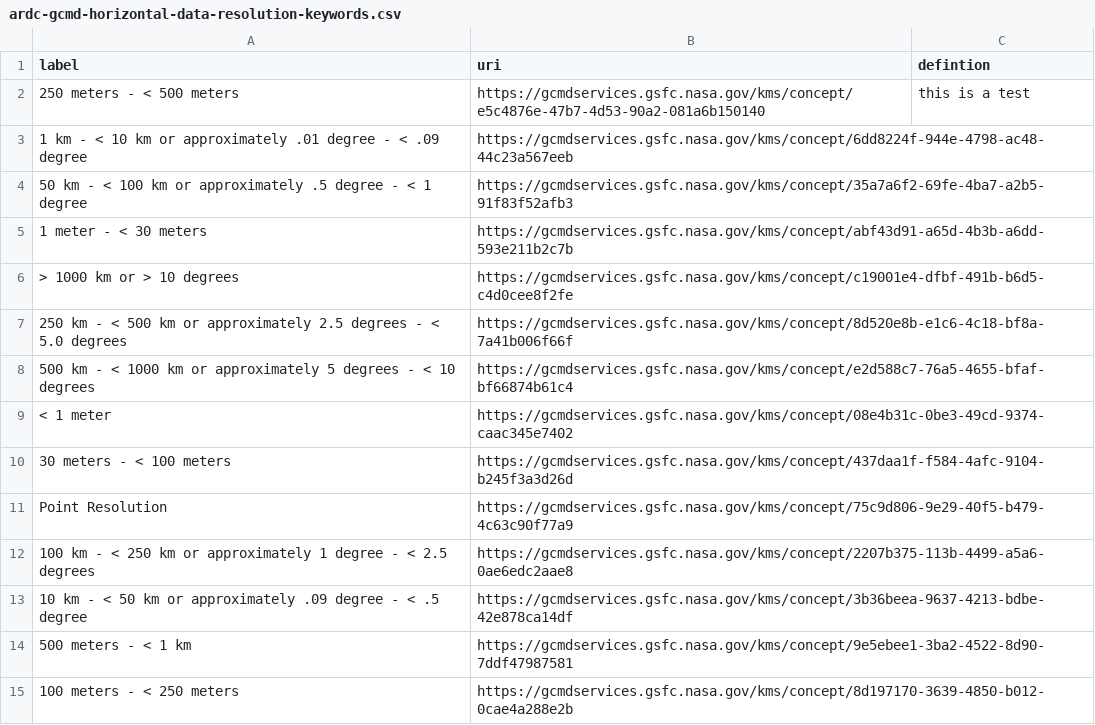
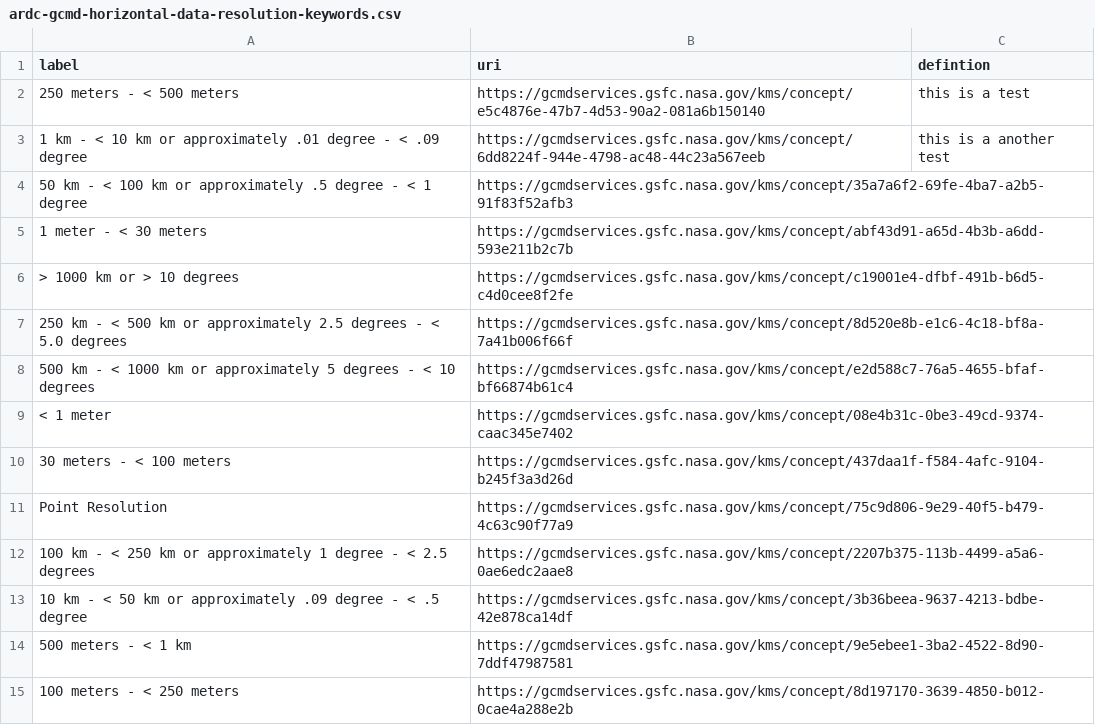
Before and after one commit to MarkCalvert/qdes-vocabularies, a CSV file: ardc-gcmd-horizontal-data-resolution-keywords.csv, drawn as a sheet; the diff names each change by its address in the sheet, - before the commit and + after, or states it on an @@ line.

Commit message:
Update ardc-gcmd-horizontal-data-resolution-keywords.csv

```diff
--- a/ardc-gcmd-horizontal-data-resolution-keywords.csv
+++ b/ardc-gcmd-horizontal-data-resolution-keywords.csv
-C3 (defintion): (empty)
+C3 (defintion): this is a another test
```
